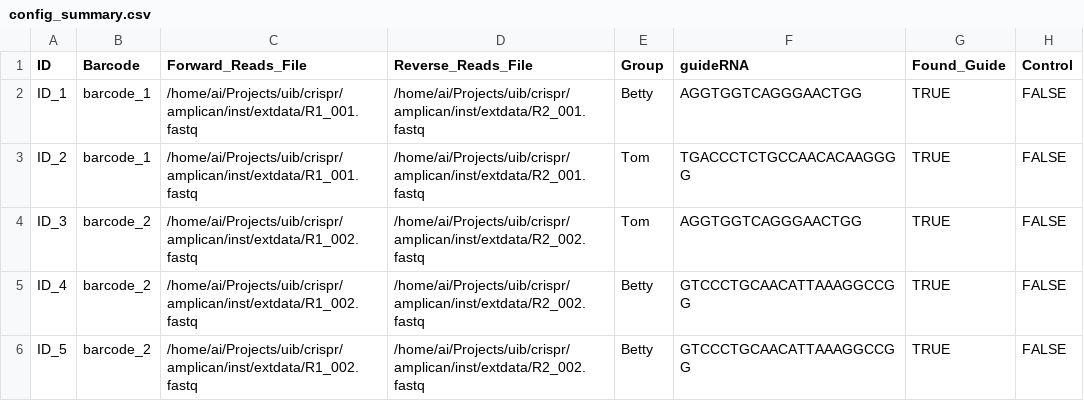
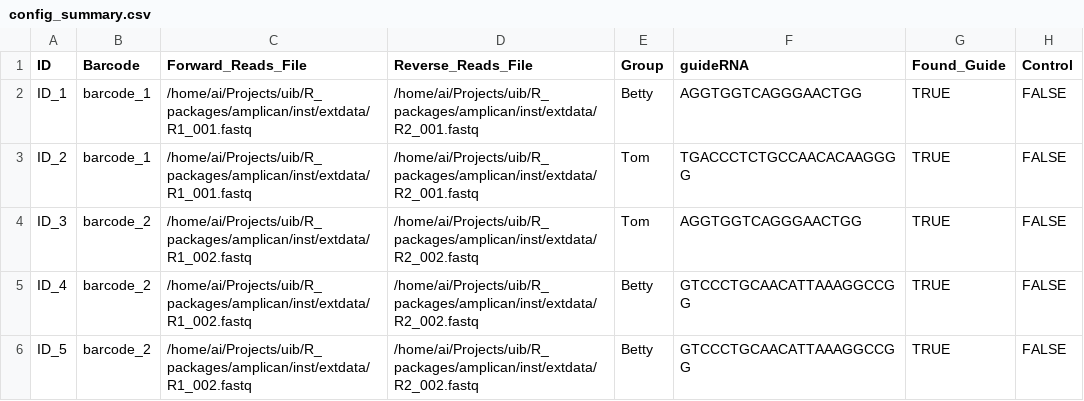
Before and after one commit to valenlab/amplican, a CSV file: inst/extdata/results/config_summary.csv, drawn as a sheet; only a part is shown; the diff names each change by its address in the sheet, - before the commit and + after, or states it on an @@ line.

Commit message:
fixing plots and updating all vignettes, fixing amplicon get function

```diff
--- a/inst/extdata/results/config_summary.csv
+++ b/inst/extdata/results/config_summary.csv
-C2:C3 (Forward_Reads_File): /home/ai/Projects/uib/crispr/amplican/inst/extdata/R1_001.fastq
+C2:C3 (Forward_Reads_File): /home/ai/Projects/uib/R_packages/amplican/inst/extdata/R1_001.fastq
-D2:D3 (Reverse_Reads_File): /home/ai/Projects/uib/crispr/amplican/inst/extdata/R2_001.fastq
+D2:D3 (Reverse_Reads_File): /home/ai/Projects/uib/R_packages/amplican/inst/extdata/R2_001.fastq
-C4:C6 (Forward_Reads_File): /home/ai/Projects/uib/crispr/amplican/inst/extdata/R1_002.fastq
+C4:C6 (Forward_Reads_File): /home/ai/Projects/uib/R_packages/amplican/inst/extdata/R1_002.fastq
-D4:D6 (Reverse_Reads_File): /home/ai/Projects/uib/crispr/amplican/inst/extdata/R2_002.fastq
+D4:D6 (Reverse_Reads_File): /home/ai/Projects/uib/R_packages/amplican/inst/extdata/R2_002.fastq
```
Also changed, not shown: 11 other files.
